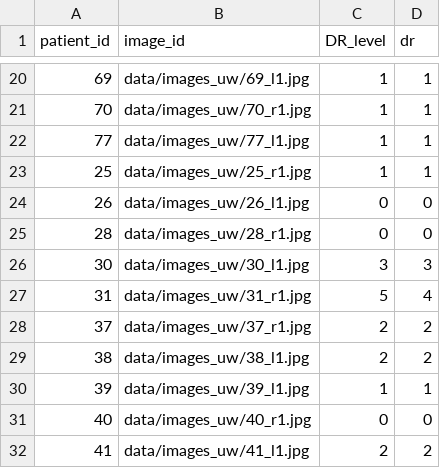
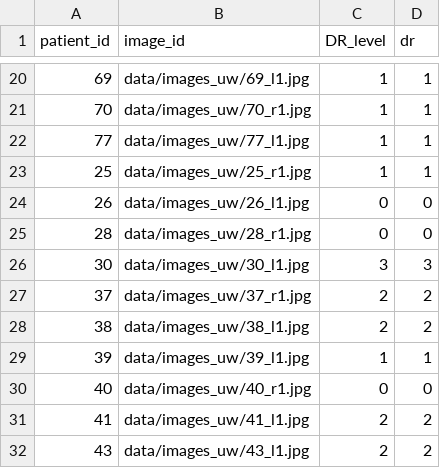
Before and after one commit to agaldran/deep_dr, a CSV file: csvs/train_od_2_UW.csv, drawn as a sheet; only a part is shown, gaps mark what is left out; the shorter side is filled out with more unchanged rows; the diff names each change by its address in the sheet, - before the commit and + after, or states it on an @@ line.

```diff
--- a/csvs/train_od_2_UW.csv
+++ b/csvs/train_od_2_UW.csv
-row 27: 31 | data/images_uw/31_r1.jpg | 5 | 4
```
Also changed, not shown: csvs/val_od_2_UW.csv, 1 other file.
